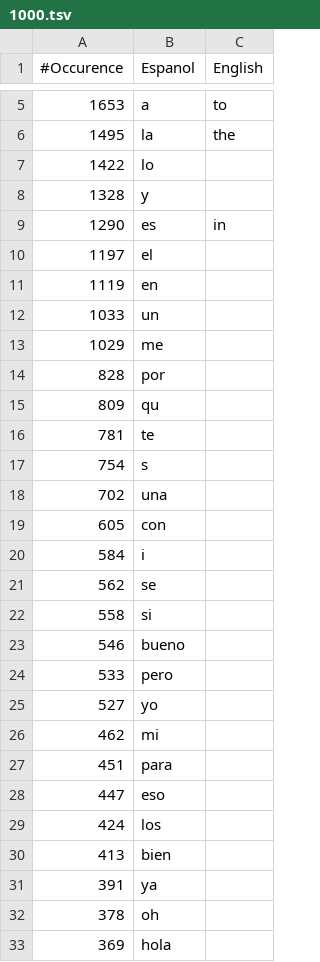
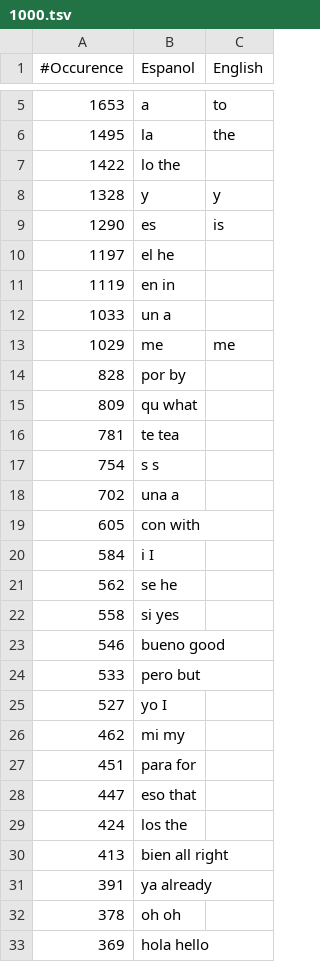
Before and after one commit to gkhays/learnlanguages, a TSV file: spanish/1000.tsv, drawn as a sheet; only a part is shown, gaps mark what is left out; the diff covers the shown part only.

Commit message:
Translated up to line 70

```diff
--- a/spanish/1000.tsv
+++ b/spanish/1000.tsv
@@ -6,28 +6,28 @@
 1495	la	the
-1422	lo
-1328	y
-1290	es	in
-1197	el
-1119	en
-1033	un
-1029	me	
-828	por
-809	qu
-781	te
-754	s
-702	una
-605	con
-584	i
-562	se
-558	si
-546	bueno
-533	pero
-527	yo
-462	mi
-451	para
-447	eso
-424	los
-413	bien
-391	ya
-378	oh
-369	hola
+1422	lo  the
+1328	y	y
+1290	es	is
+1197	el  he
+1119	en  in
+1033	un  a
+1029	me	 me
+828	por by
+809	qu  what
+781	te  tea
+754	s s
+702	una a
+605	con with
+584	i I
+562	se  he
+558	si  yes
+546	bueno good
+533	pero  but
+527	yo  I
+462	mi  my
+451	para  for
+447	eso that
+424	los the
+413	bien  all right
+391	ya  already
+378	oh  oh
+369	hola  hello
```
Also changed, not shown: 37 edited cells elsewhere in this file.
